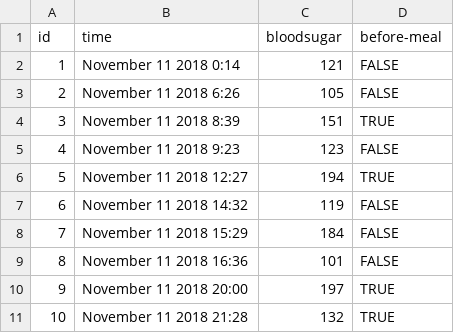
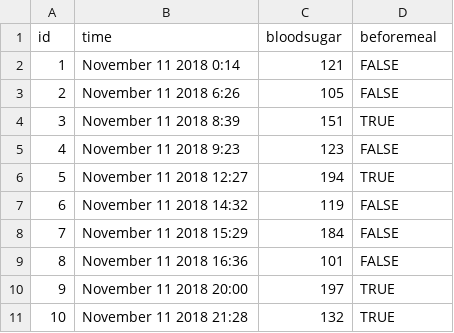
Before and after one commit to mtghuang/project-data, a CSV file: use-this.csv, drawn as a sheet.

Commit message:
Update use-this.csv

```diff
--- a/use-this.csv
+++ b/use-this.csv
@@ -1,2 +1,2 @@
-id,time,bloodsugar,before-meal
+id,time,bloodsugar,beforemeal
 "1",November 11 2018 0:14,121,FALSE
```
